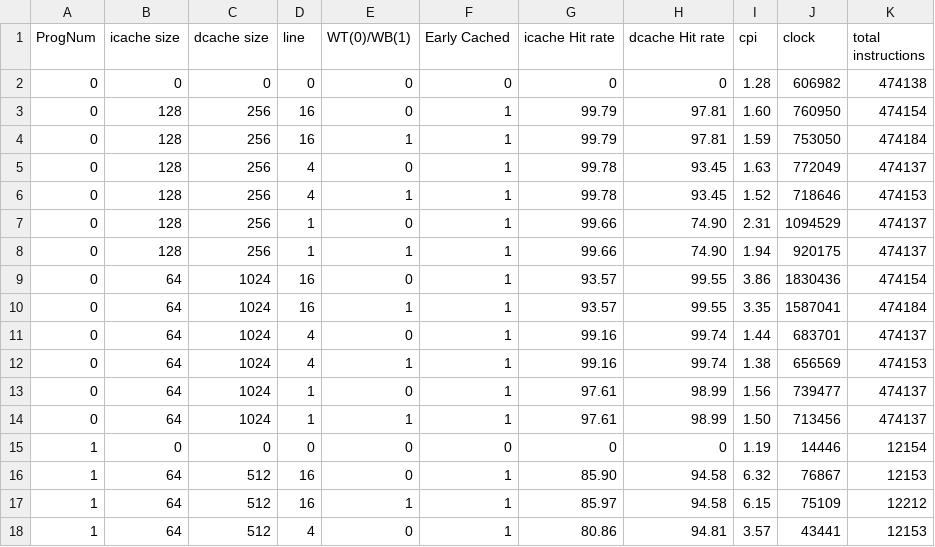
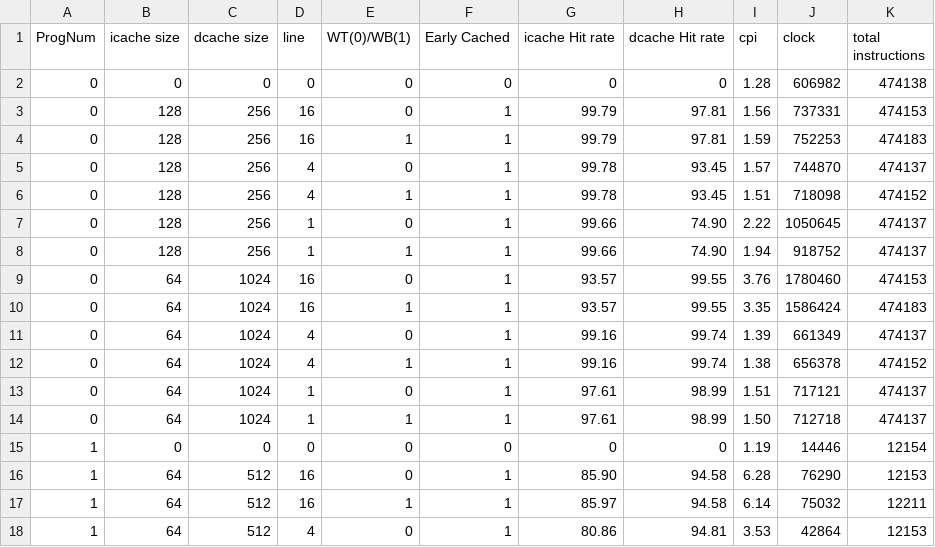
Before and after one commit to wwcao/csci_ecen4593_project, a CSV file: results/test_all.csv, drawn as a sheet; only a part is shown; the diff covers the shown part only.

```diff
--- a/results/test_all.csv
+++ b/results/test_all.csv
@@ -2,17 +2,17 @@ ProgNum,icache size,dcache size,line,WT(0)/WB(1),Early Cached,icache Hit rate,dc
 0,0,0,0, 0,0,0,0,1.28,606982,474138
-0,128,256,16,0,1,99.79,97.81,1.60,760950,474154
-0,128,256,16,1,1,99.79,97.81,1.59,753050,474184
-0,128,256,4,0,1,99.78,93.45,1.63,772049,474137
-0,128,256,4,1,1,99.78,93.45,1.52,718646,474153
-0,128,256,1,0,1,99.66,74.90,2.31,1094529,474137
-0,128,256,1,1,1,99.66,74.90,1.94,920175,474137
-0,64,1024,16,0,1,93.57,99.55,3.86,1830436,474154
-0,64,1024,16,1,1,93.57,99.55,3.35,1587041,474184
-0,64,1024,4,0,1,99.16,99.74,1.44,683701,474137
-0,64,1024,4,1,1,99.16,99.74,1.38,656569,474153
-0,64,1024,1,0,1,97.61,98.99,1.56,739477,474137
-0,64,1024,1,1,1,97.61,98.99,1.50,713456,474137
+0,128,256,16,0,1,99.79,97.81,1.56,737331,474153
+0,128,256,16,1,1,99.79,97.81,1.59,752253,474183
+0,128,256,4,0,1,99.78,93.45,1.57,744870,474137
+0,128,256,4,1,1,99.78,93.45,1.51,718098,474152
+0,128,256,1,0,1,99.66,74.90,2.22,1050645,474137
+0,128,256,1,1,1,99.66,74.90,1.94,918752,474137
+0,64,1024,16,0,1,93.57,99.55,3.76,1780460,474153
+0,64,1024,16,1,1,93.57,99.55,3.35,1586424,474183
+0,64,1024,4,0,1,99.16,99.74,1.39,661349,474137
+0,64,1024,4,1,1,99.16,99.74,1.38,656378,474152
+0,64,1024,1,0,1,97.61,98.99,1.51,717121,474137
+0,64,1024,1,1,1,97.61,98.99,1.50,712718,474137
 1,0,0,0, 0,0,0,0,1.19,14446,12154
-1,64,512,16,0,1,85.90,94.58,6.32,76867,12153
-1,64,512,16,1,1,85.97,94.58,6.15,75109,12212
-1,64,512,4,0,1,80.86,94.81,3.57,43441,12153
+1,64,512,16,0,1,85.90,94.58,6.28,76290,12153
+1,64,512,16,1,1,85.97,94.58,6.14,75032,12211
+1,64,512,4,0,1,80.86,94.81,3.53,42864,12153
```
Also changed, not shown: 106 edited cells elsewhere in this file, results/test_extreme.csv, 2 other files.
